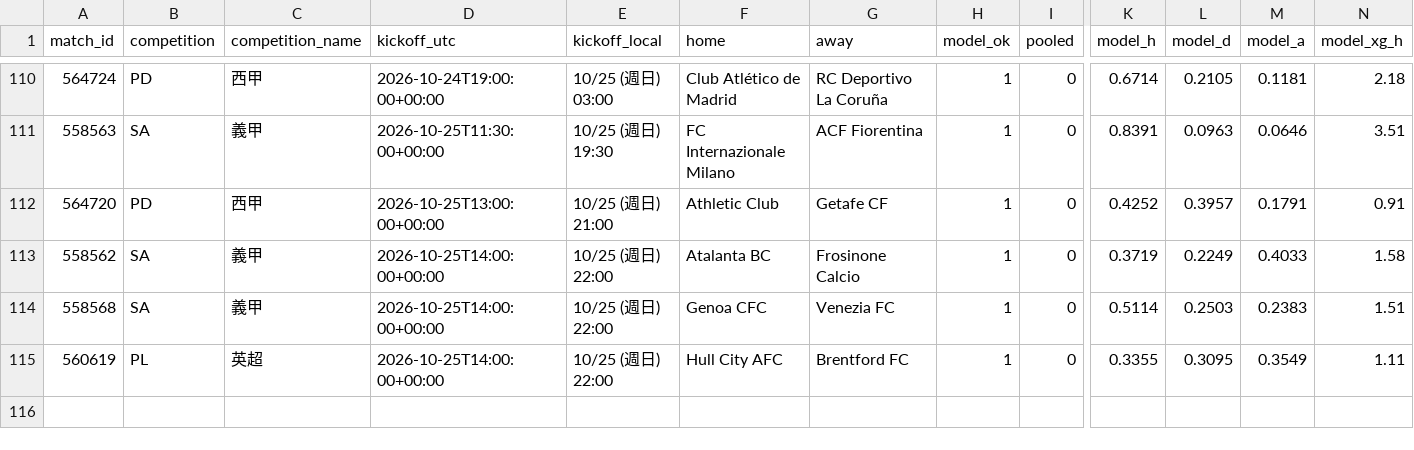
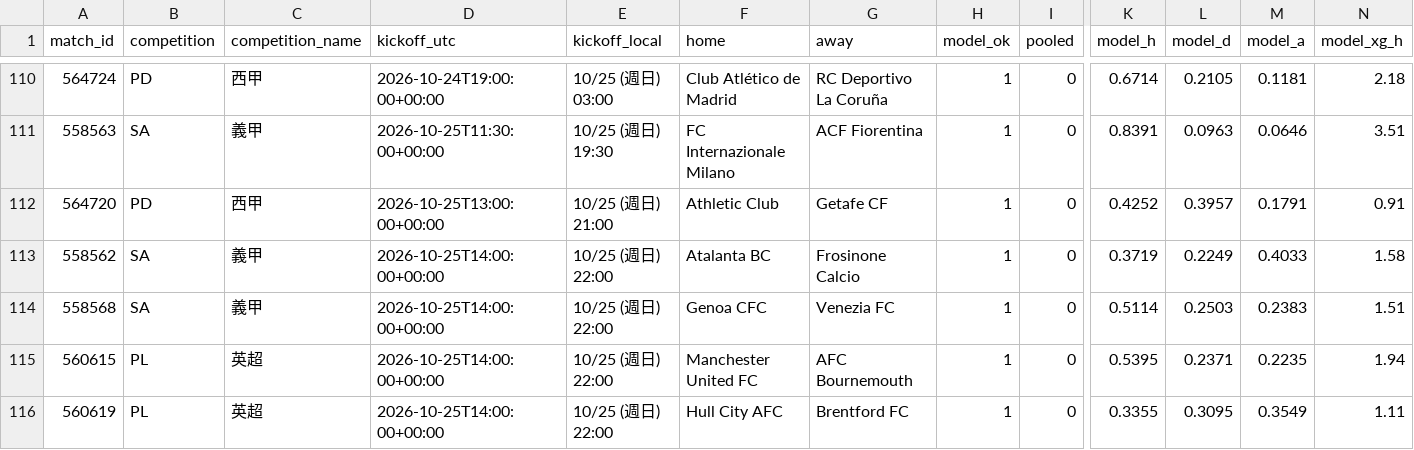
Before and after one commit to panchiyu1-cloud/sports-analyzer, a CSV file: data/reviews/football.csv, drawn as a sheet; only a part is shown, gaps mark what is left out; rows hold the shown columns only; the diff names each change by its address in the sheet, - before the commit and + after, or states it on an @@ line.

```diff
--- a/data/reviews/football.csv
+++ b/data/reviews/football.csv
+row 115: 560615 | PL | 英超 | 2026-10-25T14:00:00+00:00 | 10/25 (週日) 22:00 | Manchester United FC | AFC Bournemouth | 1 | 0 | 0.5395 | 0.2371 | 0.2235 | 1.94
```
Also changed, not shown: 10 other files.
